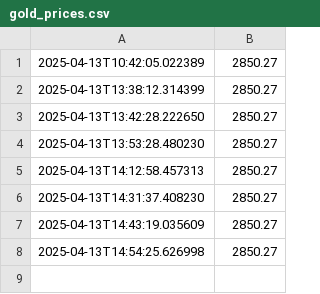
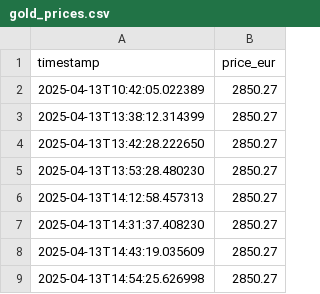
Before and after one commit to Mohamed-ux-beep/gold-prices-prediction, a CSV file: data/gold_prices.csv, drawn as a sheet; the diff names each change by its address in the sheet, - before the commit and + after, or states it on an @@ line.

Commit message:
UPDATE

```diff
--- a/data/gold_prices.csv
+++ b/data/gold_prices.csv
+row 1: timestamp | price_eur
```
